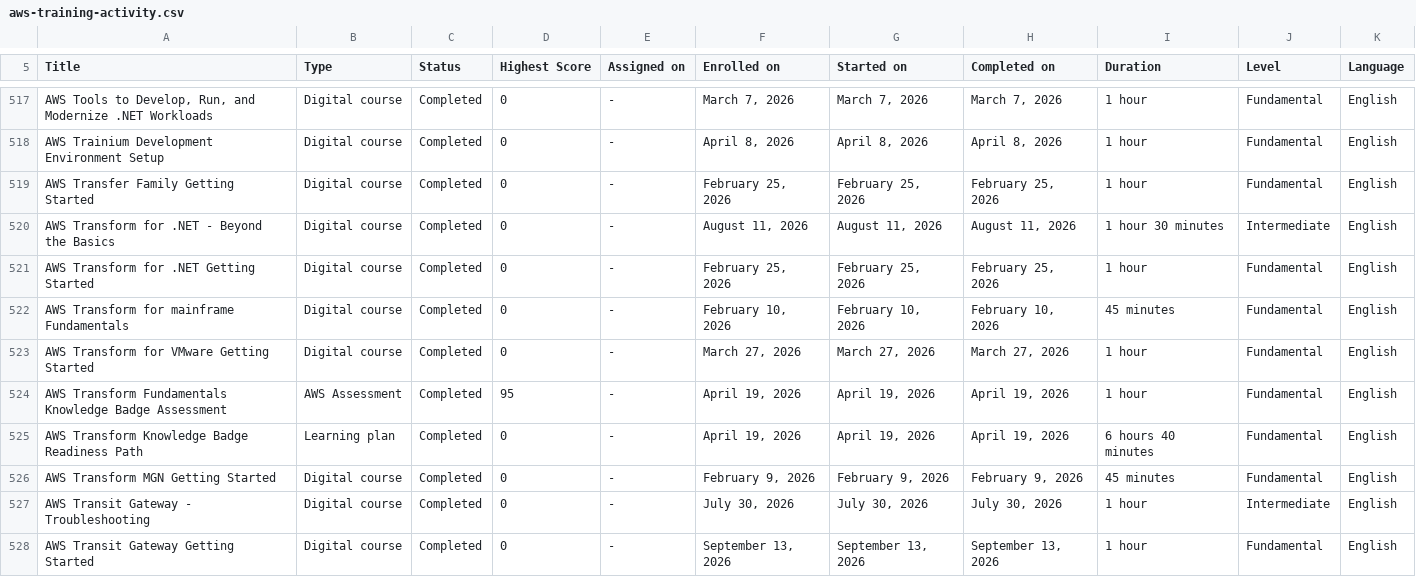
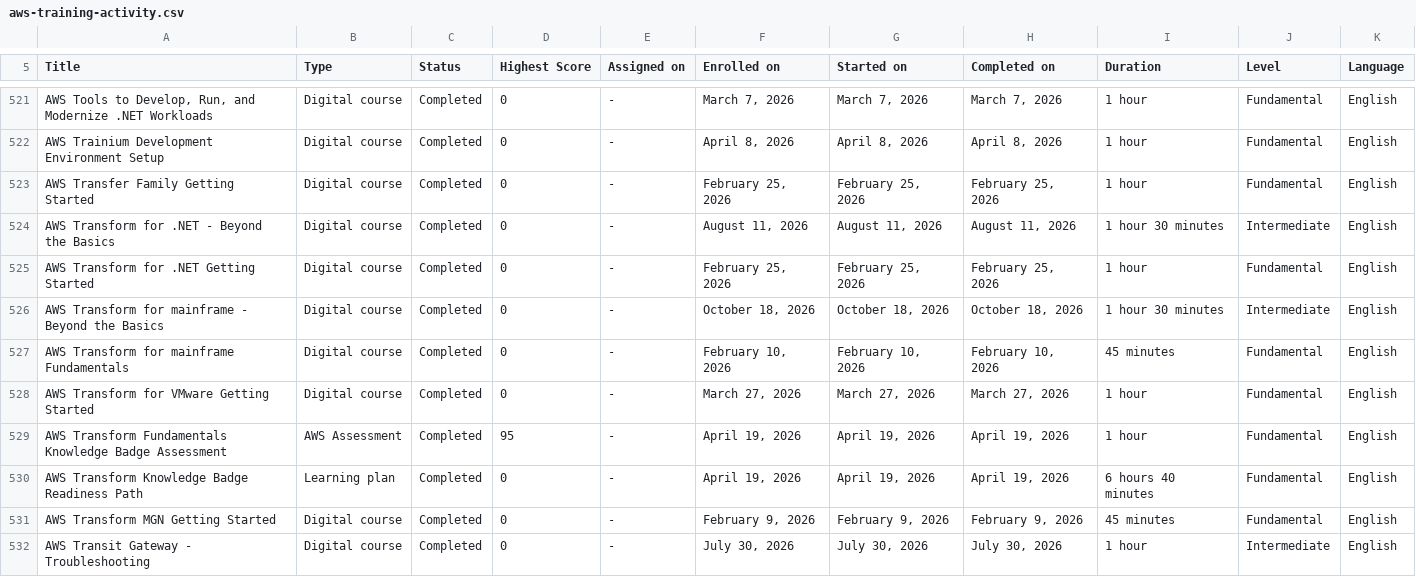
Before and after one commit to VojislavMiloradovic/my-credentials, a CSV file: data/aws-training-activity.csv, drawn as a sheet; only a part is shown, gaps mark what is left out; the shorter side is filled out with more unchanged rows; the diff covers the shown part only; the diff names each change by its address in the sheet, - before the commit and + after, or states it on an @@ line.

```diff
--- a/data/aws-training-activity.csv
+++ b/data/aws-training-activity.csv
+row 526: AWS Transform for mainframe - Beyond the Basics | Digital course | Completed | 0 | - | October 18, 2026 | October 18, 2026 | October 18, 2026 | 1 hour 30 minutes | Intermediate | English
```
Also changed, not shown: 13 added rows, 2 removed rows and 2 edited cells elsewhere in this file.
